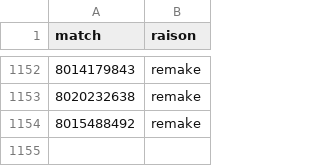
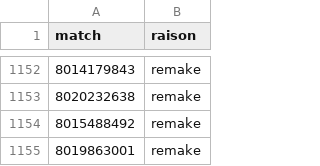
Before and after one commit to LeCoonEtSaBande/Panda, a CSV file: analyse/donnees/ecartees.csv, drawn as a sheet; only a part is shown, gaps mark what is left out; the diff names each change by its address in the sheet, - before the commit and + after, or states it on an @@ line.

```diff
--- a/analyse/donnees/ecartees.csv
+++ b/analyse/donnees/ecartees.csv
+row 1155: 8019863001 | remake
```
Also changed, not shown: 5 other files.
